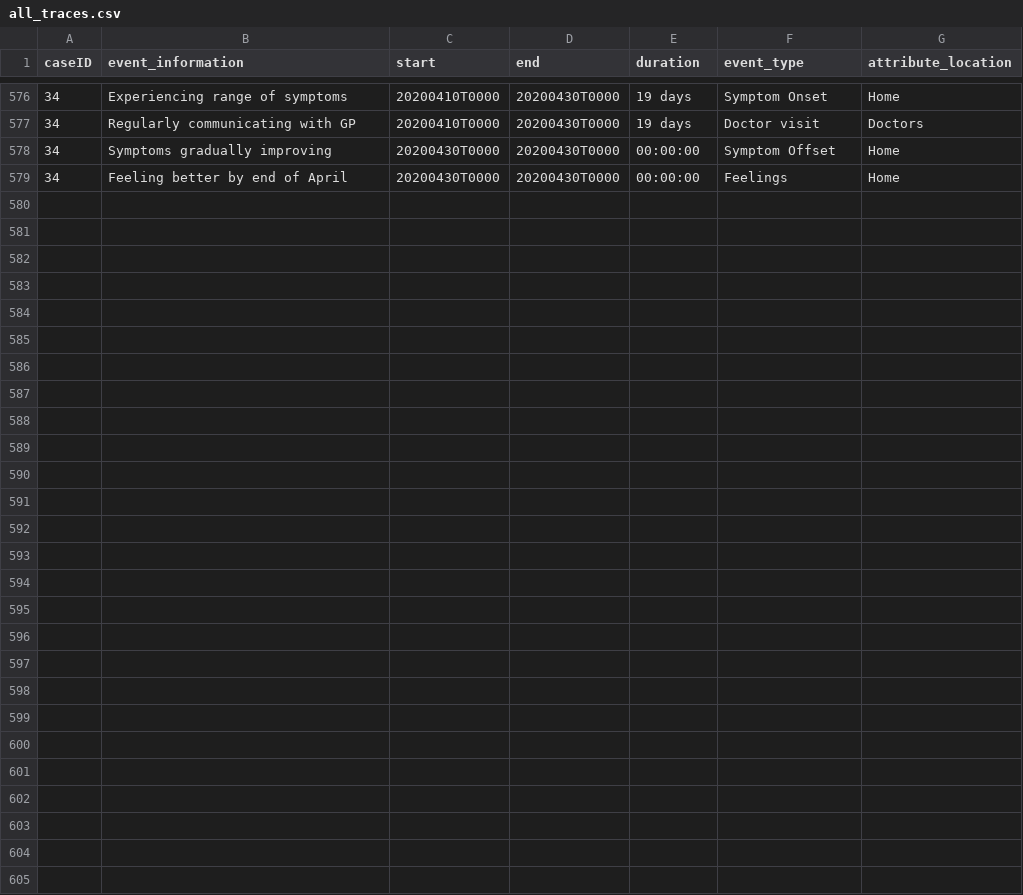
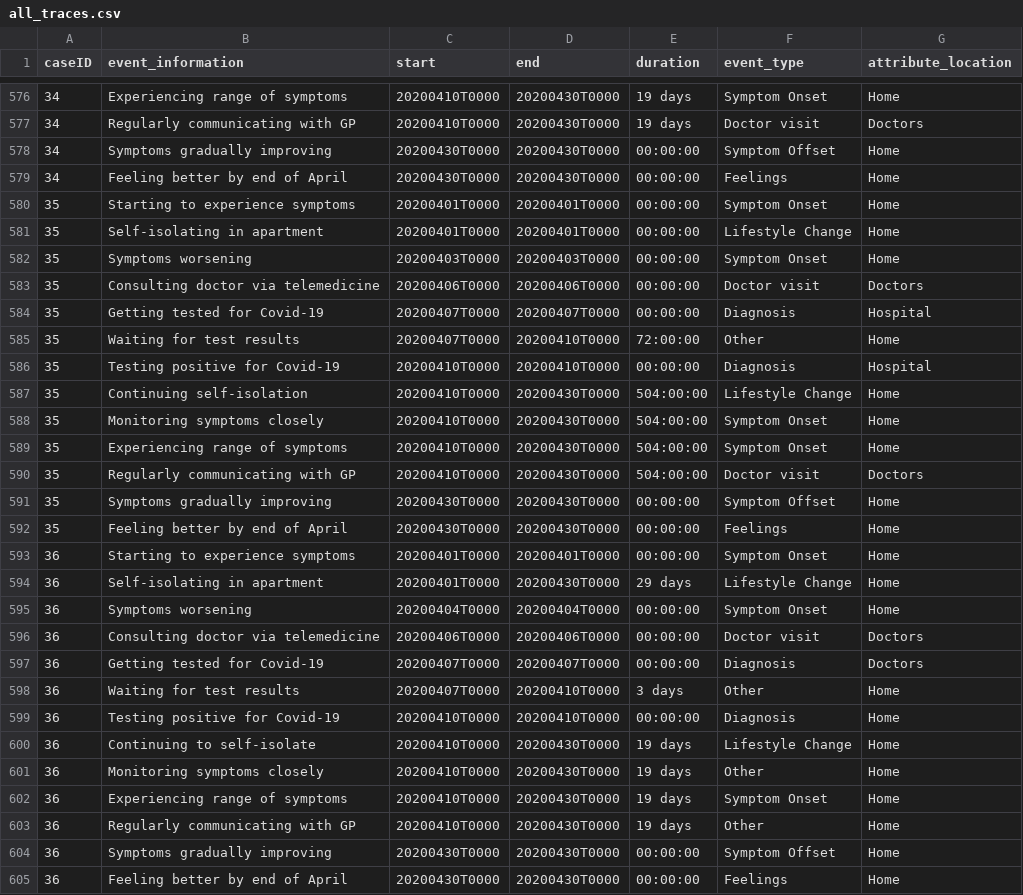
Before and after one commit to bptlab/TracEX, a CSV file: src/tracex/extraction/content/outputs/all_traces.csv, drawn as a sheet; only a part is shown, gaps mark what is left out.

```diff
--- a/src/tracex/extraction/content/outputs/all_traces.csv
+++ b/src/tracex/extraction/content/outputs/all_traces.csv
@@ -579 +579,27 @@ caseID,event_information,start,end,duration,event_type,attribute_location
 34,Feeling better by end of April,20200430T0000,20200430T0000,00:00:00,Feelings,Home
+35,Starting to experience symptoms,20200401T0000,20200401T0000,00:00:00,Symptom Onset,Home
+35,Self-isolating in apartment,20200401T0000,20200401T0000,00:00:00,Lifestyle Change,Home
+35,Symptoms worsening,20200403T0000,20200403T0000,00:00:00,Symptom Onset,Home
+35,Consulting doctor via telemedicine,20200406T0000,20200406T0000,00:00:00,Doctor visit,Doctors
+35,Getting tested for Covid-19,20200407T0000,20200407T0000,00:00:00,Diagnosis,Hospital
+35,Waiting for test results,20200407T0000,20200410T0000,72:00:00,Other,Home
+35,Testing positive for Covid-19,20200410T0000,20200410T0000,00:00:00,Diagnosis,Hospital
+35,Continuing self-isolation,20200410T0000,20200430T0000,504:00:00,Lifestyle Change,Home
+35,Monitoring symptoms closely,20200410T0000,20200430T0000,504:00:00,Symptom Onset,Home
+35,Experiencing range of symptoms,20200410T0000,20200430T0000,504:00:00,Symptom Onset,Home
+35,Regularly communicating with GP,20200410T0000,20200430T0000,504:00:00,Doctor visit,Doctors
+35,Symptoms gradually improving,20200430T0000,20200430T0000,00:00:00,Symptom Offset,Home
+35,Feeling better by end of April,20200430T0000,20200430T0000,00:00:00,Feelings,Home
+36,Starting to experience symptoms,20200401T0000,20200401T0000,00:00:00,Symptom Onset,Home
+36,Self-isolating in apartment,20200401T0000,20200430T0000,29 days,Lifestyle Change,Home
+36,Symptoms worsening,20200404T0000,20200404T0000,00:00:00,Symptom Onset,Home
+36,Consulting doctor via telemedicine,20200406T0000,20200406T0000,00:00:00,Doctor visit,Doctors
+36,Getting tested for Covid-19,20200407T0000,20200407T0000,00:00:00,Diagnosis,Doctors
+36,Waiting for test results,20200407T0000,20200410T0000,3 days,Other,Home
+36,Testing positive for Covid-19,20200410T0000,20200410T0000,00:00:00,Diagnosis,Home
+36,Continuing to self-isolate,20200410T0000,20200430T0000,19 days,Lifestyle Change,Home
+36,Monitoring symptoms closely,20200410T0000,20200430T0000,19 days,Other,Home
+36,Experiencing range of symptoms,20200410T0000,20200430T0000,19 days,Symptom Onset,Home
+36,Regularly communicating with GP,20200410T0000,20200430T0000,19 days,Other,Home
+36,Symptoms gradually improving,20200430T0000,20200430T0000,00:00:00,Symptom Offset,Home
+36,Feeling better by end of April,20200430T0000,20200430T0000,00:00:00,Feelings,Home
```
Also changed, not shown: 2 other files.
